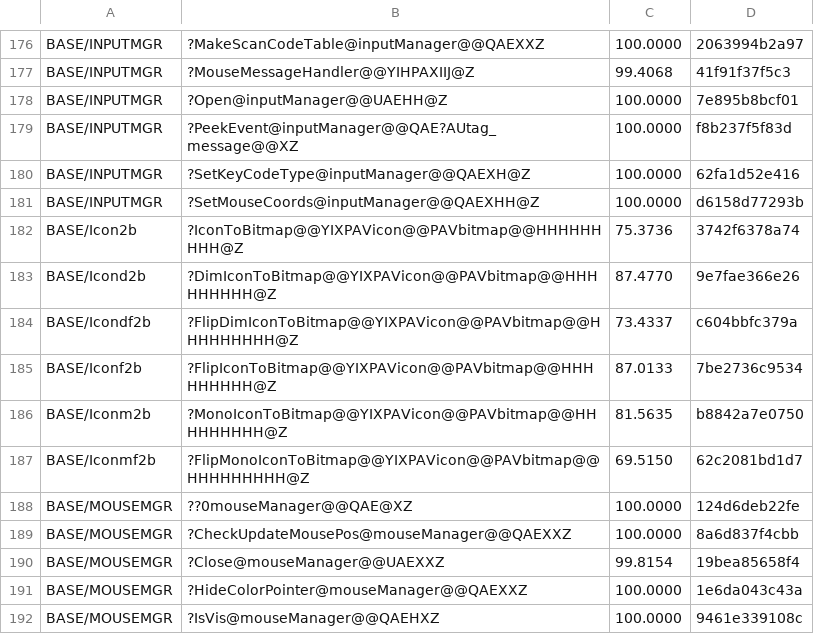
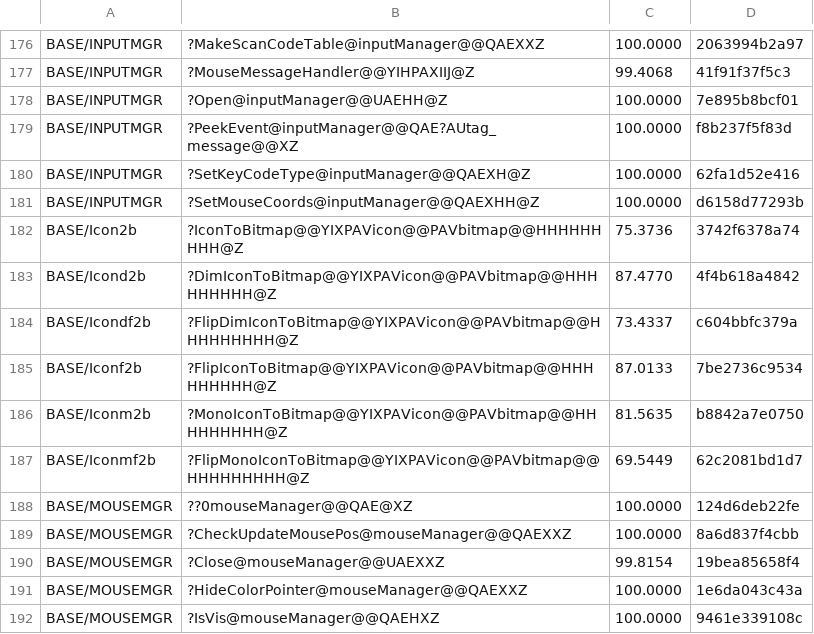
Before and after one commit to sushi-shi/homm2-decomp, a TSV file: config/match_baseline.tsv, drawn as a sheet; only a part is shown, gaps mark what is left out.

Commit message:
match: reconstruct DimIconToBitmap structure

```diff
--- a/config/match_baseline.tsv
+++ b/config/match_baseline.tsv
@@ -182,3 +182,3 @@ BASE/INPUTMGR	?SetMouseCoords@inputManager@@QAEXHH@Z	100.0000	d6158d77293b
 BASE/Icon2b	?IconToBitmap@@YIXPAVicon@@PAVbitmap@@HHHHHHHHH@Z	75.3736	3742f6378a74
-BASE/Icond2b	?DimIconToBitmap@@YIXPAVicon@@PAVbitmap@@HHHHHHHHH@Z	87.4770	9e7fae366e26
+BASE/Icond2b	?DimIconToBitmap@@YIXPAVicon@@PAVbitmap@@HHHHHHHHH@Z	87.4770	4f4b618a4842
 BASE/Icondf2b	?FlipDimIconToBitmap@@YIXPAVicon@@PAVbitmap@@HHHHHHHHH@Z	73.4337	c604bbfc379a
@@ -186,3 +186,3 @@ BASE/Iconf2b	?FlipIconToBitmap@@YIXPAVicon@@PAVbitmap@@HHHHHHHHH@Z	87.0133	7be27
 BASE/Iconm2b	?MonoIconToBitmap@@YIXPAVicon@@PAVbitmap@@HHHHHHHHH@Z	81.5635	b8842a7e0750
-BASE/Iconmf2b	?FlipMonoIconToBitmap@@YIXPAVicon@@PAVbitmap@@HHHHHHHHH@Z	69.5150	62c2081bd1d7
+BASE/Iconmf2b	?FlipMonoIconToBitmap@@YIXPAVicon@@PAVbitmap@@HHHHHHHHH@Z	69.5449	62c2081bd1d7
 BASE/MOUSEMGR	??0mouseManager@@QAE@XZ	100.0000	124d6deb22fe
```
Also changed, not shown: 1 other file.
